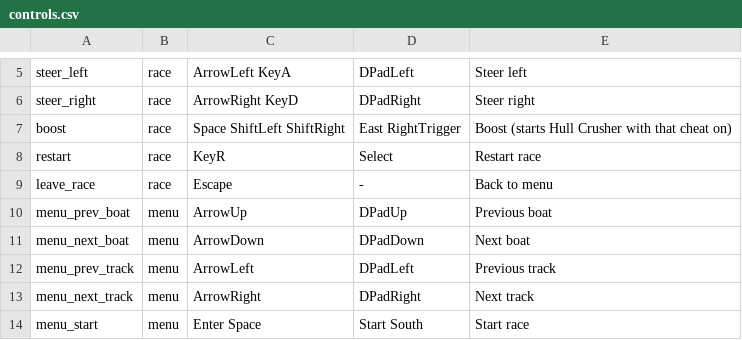
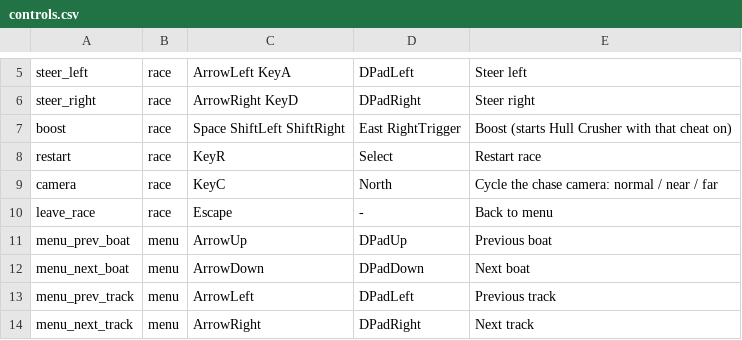
Before and after one commit to solarfren69420/Riptide, a CSV file: sheets/controls.csv, drawn as a sheet; only a part is shown, gaps mark what is left out; the shorter side is filled out with more unchanged rows; the diff names each change by its address in the sheet, - before the commit and + after, or states it on an @@ line.

```diff
--- a/sheets/controls.csv
+++ b/sheets/controls.csv
+row 9: camera | race | KeyC | North | Cycle the chase camera: normal / near / far
```
Also changed, not shown: sheets/physics.csv, 1 other file.
